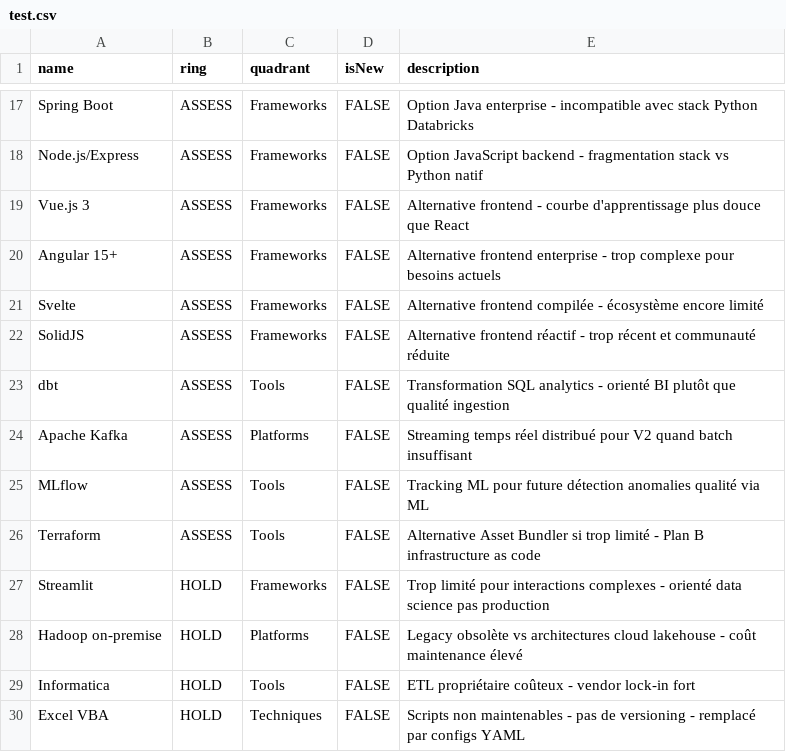
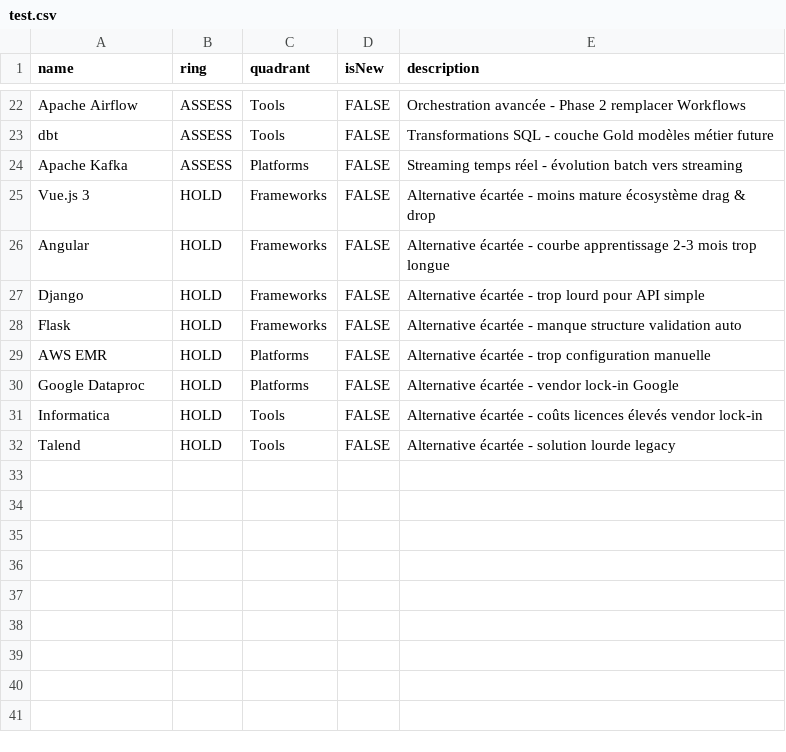
Before and after one commit to Faicalbhar/csvcsv, a CSV file: test.csv, drawn as a sheet; only a part is shown, gaps mark what is left out; removed rows and columns are numbered as before the commit, all else as after; the diff covers the shown part only; the diff names each change by its address in the sheet, - before the commit and + after, or states it on an @@ line.

```diff
--- a/test.csv
+++ b/test.csv
-A22 (name): Spring Boot
+A22 (name): Apache Airflow
-C22 (quadrant): Frameworks
+C22 (quadrant): Tools
-E22 (description): Option Java enterprise - incompatible avec stack Python Databricks
+E22 (description): Orchestration avancée - Phase 2 remplacer Workflows
-row 18: Node.js/Express | ASSESS | Frameworks | FALSE | Option JavaScript backend - fragmentation stack vs Python natif
-row 19: Vue.js 3 | ASSESS | Frameworks | FALSE | Alternative frontend - courbe d'apprentissage plus douce que React
-row 20: Angular 15+ | ASSESS | Frameworks | FALSE | Alternative frontend enterprise - trop complexe pour besoins actuels
-row 21: Svelte | ASSESS | Frameworks | FALSE | Alternative frontend compilée - écosystème encore limité
-row 22: SolidJS | ASSESS | Frameworks | FALSE | Alternative frontend réactif - trop récent et communauté réduite
-E23 (description): Transformation SQL analytics - orienté BI plutôt que qualité ingestion
+E23 (description): Transformations SQL - couche Gold modèles métier future
-E24 (description): …temps réel distribué pour V2 quand batch insuffisant
+E24 (description): …temps réel - évolution batch vers streaming
-row 25: MLflow | ASSESS | Tools | FALSE | Tracking ML pour future détection anomalies qualité via ML
-row 26: Terraform | ASSESS | Tools | FALSE | Alternative Asset Bundler si trop limité - Plan B infrastructure as code
+row 25: Vue.js 3 | HOLD | Frameworks | FALSE | Alternative écartée - moins mature écosystème drag & drop
-A26 (name): Streamlit
+A26 (name): Angular
-E26 (description): Trop limité pour interactions complexes - orienté data science pas production
+E26 (description): Alternative écartée - courbe apprentissage 2-3 mois trop longue
+row 27: Django | HOLD | Frameworks | FALSE | Alternative écartée - trop lourd pour API simple
+row 28: Flask | HOLD | Frameworks | FALSE | Alternative écartée - manque structure validation auto
+row 29: AWS EMR | HOLD | Platforms | FALSE | Alternative écartée - trop configuration manuelle
-A30 (name): Hadoop on-premise
+A30 (name): Google Dataproc
-E30 (description): Legacy obsolète vs architectures cloud lakehouse - coût maintenance élevé
+E30 (description): Alternative écartée - vendor lock-in Google
-E31 (description): ETL propriétaire coûteux - vendor lock-in fort
+E31 (description): Alternative écartée - coûts licences élevés vendor lock-in
-row 30: Excel VBA | HOLD | Techniques | FALSE | Scripts non maintenables - pas de versioning - remplacé par configs YAML
+row 32: Talend | HOLD | Tools | FALSE | Alternative écartée - solution lourde legacy
```
Also changed, not shown: 13 added rows, 8 removed rows and 10 edited cells elsewhere in this file.
